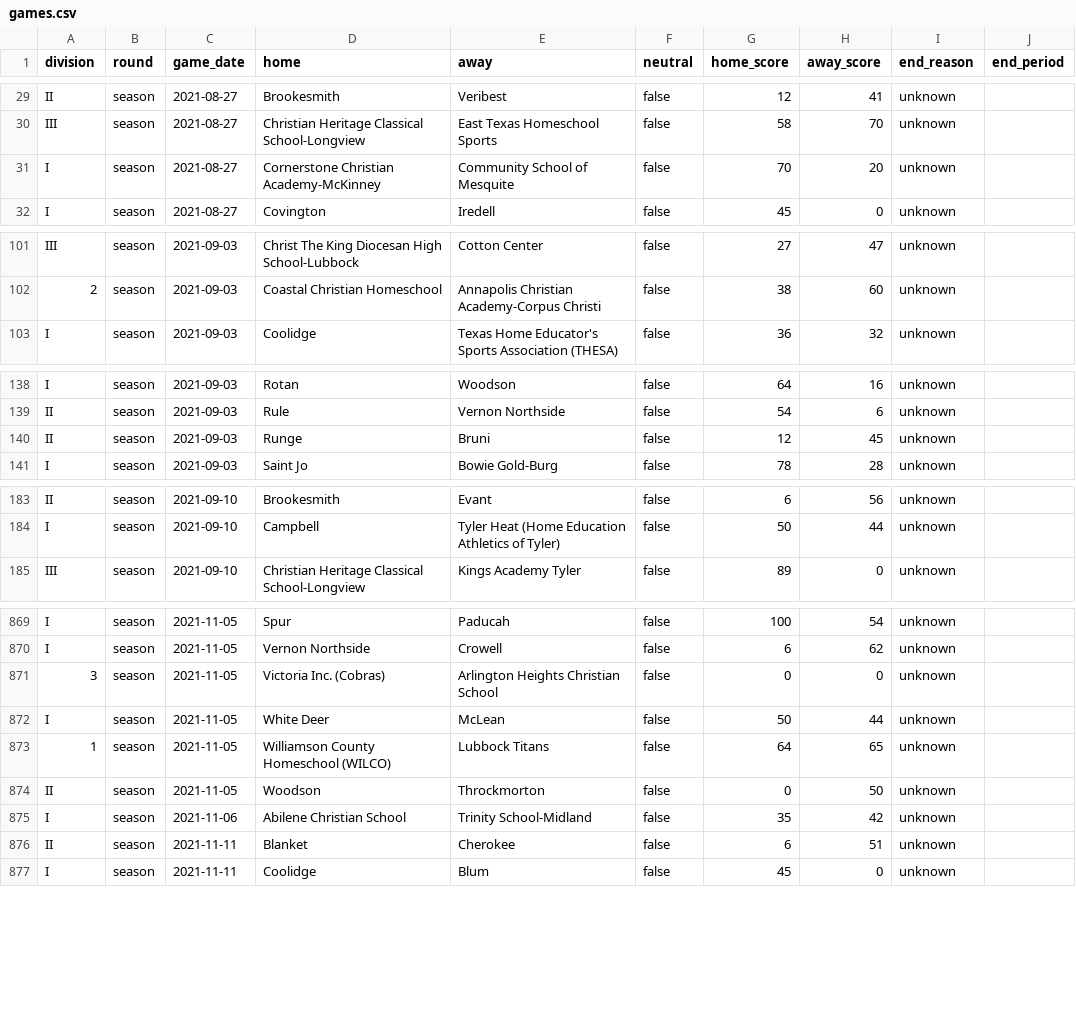
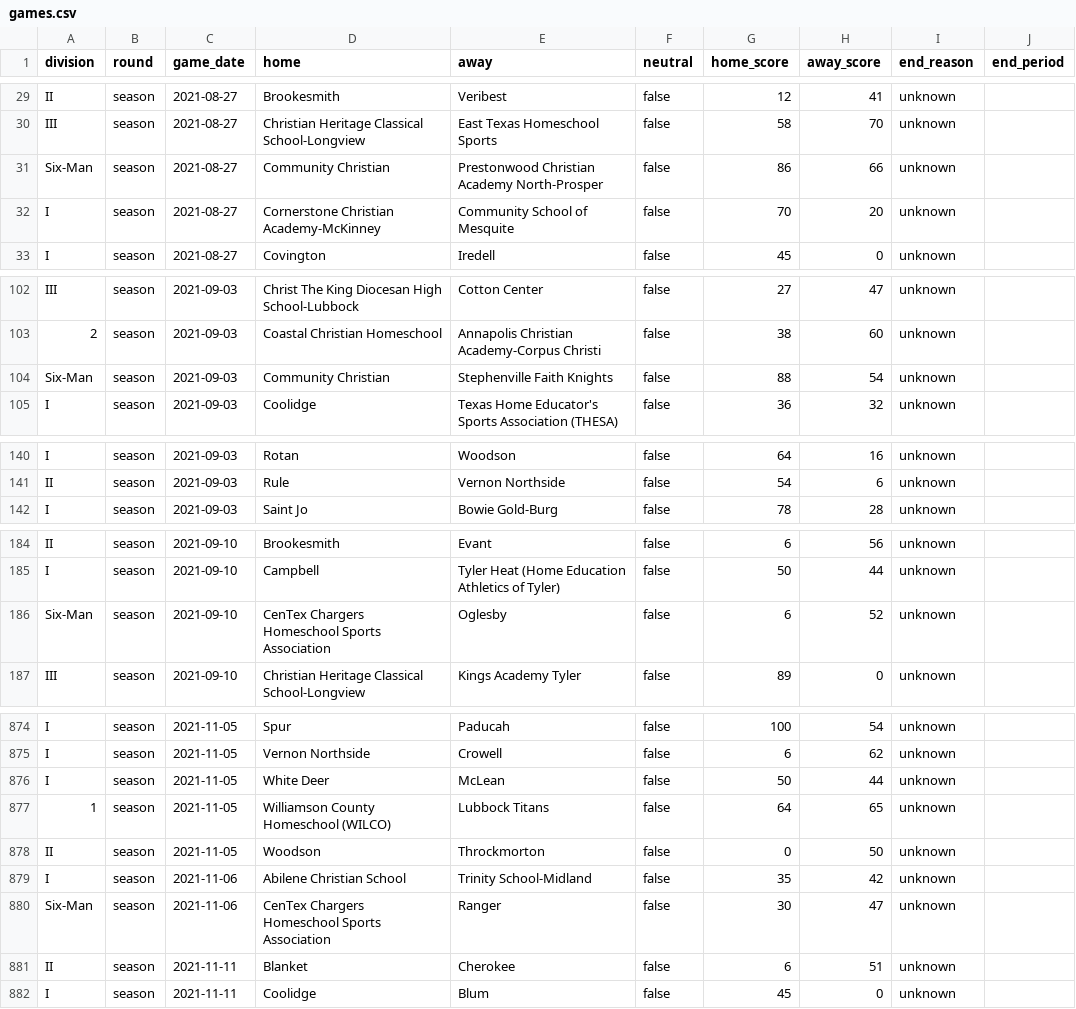
Before and after one commit to txsixman/txsixmanfootball, a CSV file: data/seed/maxpreps-2021/games.csv, drawn as a sheet; only a part is shown, gaps mark what is left out; removed rows and columns are numbered as before the commit, all else as after; the diff covers the shown part only; the diff names each change by its address in the sheet, - before the commit and + after, or states it on an @@ line.

```diff
--- a/data/seed/maxpreps-2021/games.csv
+++ b/data/seed/maxpreps-2021/games.csv
+row 31: Six-Man | season | 2021-08-27 | Community Christian | Prestonwood Christian Academy North-Prosper | false | 86 | 66 | unknown
+row 104: Six-Man | season | 2021-09-03 | Community Christian | Stephenville Faith Knights | false | 88 | 54 | unknown
-row 140: II | season | 2021-09-03 | Runge | Bruni | false | 12 | 45 | unknown
+row 186: Six-Man | season | 2021-09-10 | CenTex Chargers Homeschool Sports Association | Oglesby | false | 6 | 52 | unknown
-row 871: 3 | season | 2021-11-05 | Victoria Inc. (Cobras) | Arlington Heights Christian School | false | 0 | 0 | unknown
+row 880: Six-Man | season | 2021-11-06 | CenTex Chargers Homeschool Sports Association | Ranger | false | 30 | 47 | unknown
```
Also changed, not shown: 8 added rows and 4 removed rows elsewhere in this file, data/seed/maxpreps-2022/games.csv, data/seed/maxpreps-2023/games.csv, 17 other files.
